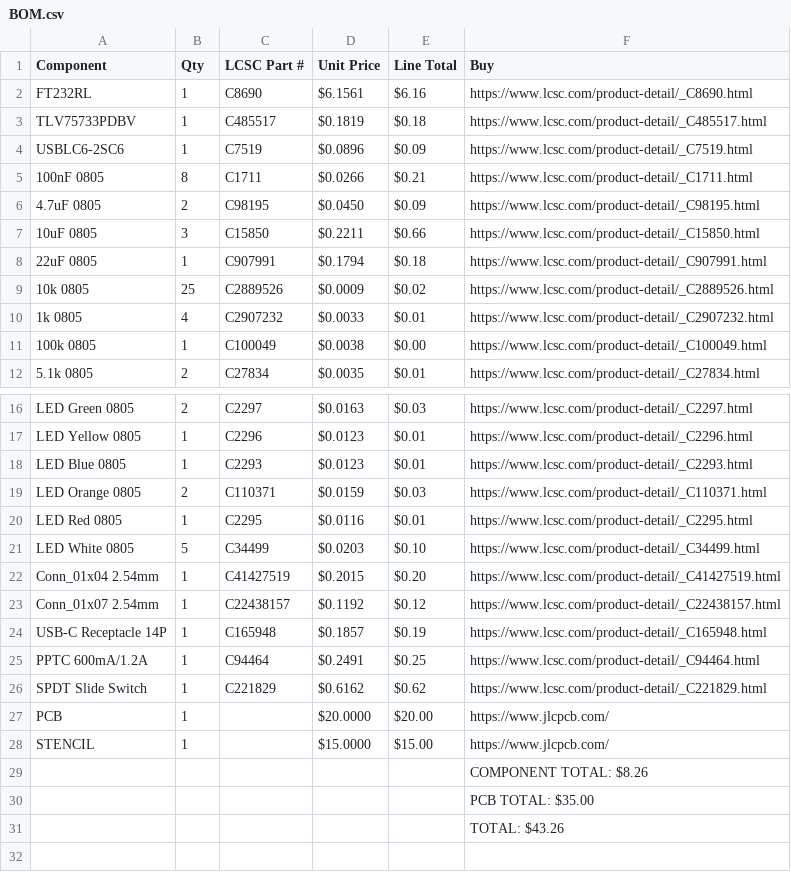
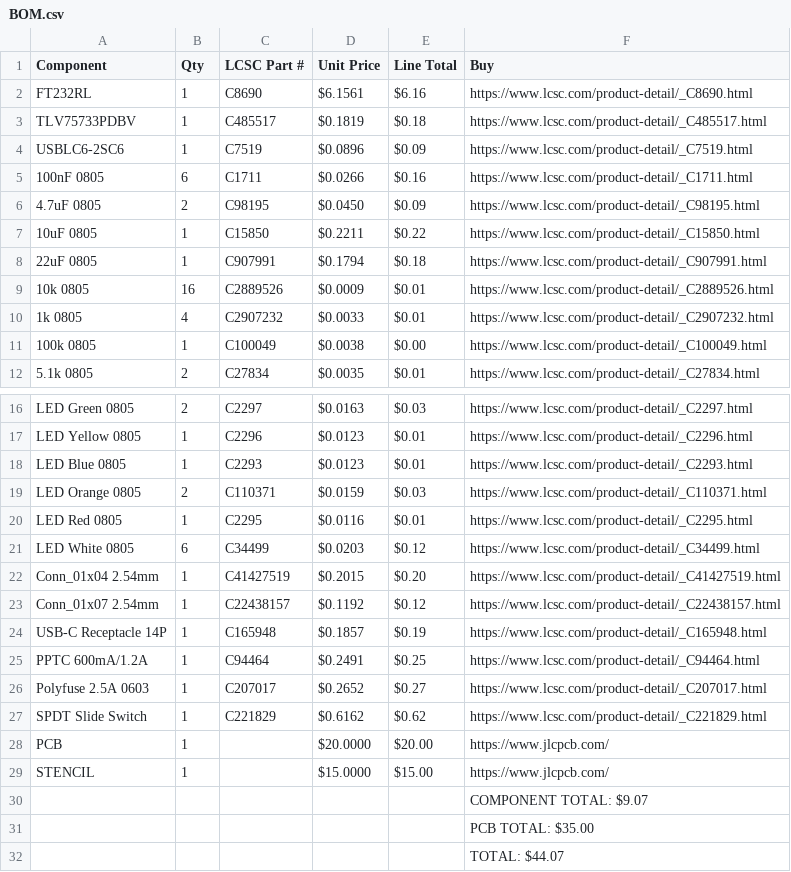
Before and after one commit to sneakylizard123-4/FTDIboard, a CSV file: BOM.csv, drawn as a sheet; only a part is shown, gaps mark what is left out.

```diff
--- a/BOM.csv
+++ b/BOM.csv
@@ -4,7 +4,7 @@ TLV75733PDBV,1,C485517,$0.1819,$0.18,https://www.lcsc.com/product-detail/_C48551
 USBLC6-2SC6,1,C7519,$0.0896,$0.09,https://www.lcsc.com/product-detail/_C7519.html
-100nF 0805,8,C1711,$0.0266,$0.21,https://www.lcsc.com/product-detail/_C1711.html
+100nF 0805,6,C1711,$0.0266,$0.16,https://www.lcsc.com/product-detail/_C1711.html
 4.7uF 0805,2,C98195,$0.0450,$0.09,https://www.lcsc.com/product-detail/_C98195.html
-10uF 0805,3,C15850,$0.2211,$0.66,https://www.lcsc.com/product-detail/_C15850.html
+10uF 0805,1,C15850,$0.2211,$0.22,https://www.lcsc.com/product-detail/_C15850.html
 22uF 0805,1,C907991,$0.1794,$0.18,https://www.lcsc.com/product-detail/_C907991.html
-10k 0805,25,C2889526,$0.0009,$0.02,https://www.lcsc.com/product-detail/_C2889526.html
+10k 0805,16,C2889526,$0.0009,$0.01,https://www.lcsc.com/product-detail/_C2889526.html
 1k 0805,4,C2907232,$0.0033,$0.01,https://www.lcsc.com/product-detail/_C2907232.html
@@ -20,3 +20,3 @@ LED Orange 0805,2,C110371,$0.0159,$0.03,https://www.lcsc.com/product-detail/_C11
 LED Red 0805,1,C2295,$0.0116,$0.01,https://www.lcsc.com/product-detail/_C2295.html
-LED White 0805,5,C34499,$0.0203,$0.10,https://www.lcsc.com/product-detail/_C34499.html
+LED White 0805,6,C34499,$0.0203,$0.12,https://www.lcsc.com/product-detail/_C34499.html
 Conn_01x04 2.54mm,1,C41427519,$0.2015,$0.20,https://www.lcsc.com/product-detail/_C41427519.html
@@ -25,2 +25,3 @@ USB-C Receptacle 14P,1,C165948,$0.1857,$0.19,https://www.lcsc.com/product-detail
 PPTC 600mA/1.2A,1,C94464,$0.2491,$0.25,https://www.lcsc.com/product-detail/_C94464.html
+Polyfuse 2.5A 0603,1,C207017,$0.2652,$0.27,https://www.lcsc.com/product-detail/_C207017.html
 SPDT Slide Switch,1,C221829,$0.6162,$0.62,https://www.lcsc.com/product-detail/_C221829.html
@@ -28,4 +29,4 @@ PCB,1,,$20.0000,$20.00,https://www.jlcpcb.com/
 STENCIL,1,,$15.0000,$15.00,https://www.jlcpcb.com/
-,,,,,COMPONENT TOTAL: $8.26
+,,,,,COMPONENT TOTAL: $9.07
 ,,,,,PCB TOTAL: $35.00
-,,,,,TOTAL: $43.26
+,,,,,TOTAL: $44.07
```
Also changed, not shown: 39 other files.
